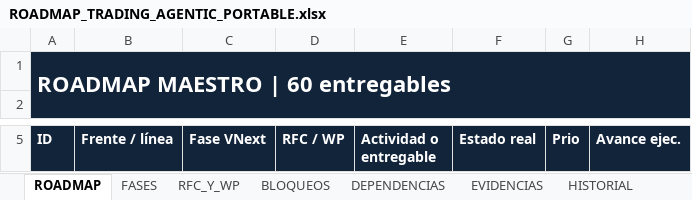
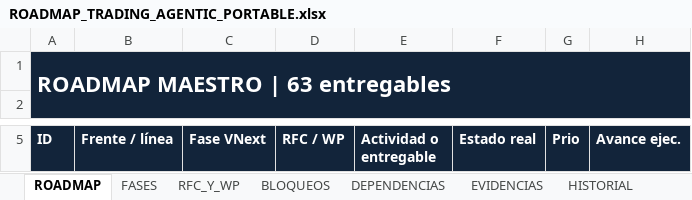
Before and after one commit to Extr3sao/bot_crypto, an Excel workbook: docs/roadmap/ROADMAP_TRADING_AGENTIC_PORTABLE.xlsx, sheet ROADMAP, drawn as a sheet; only a part is shown, gaps mark what is left out; values as stored, in another font and other column widths than the file's, no borders; conditional formats and table styles not drawn; the diff covers the shown part only; the diff names each change by its address in the sheet, - before the commit and + after, or states it on an @@ line.

Commit message:
docs(roadmap): sync v1.3 windowless execution and external Freebuff blockers

```diff
--- a/docs/roadmap/ROADMAP_TRADING_AGENTIC_PORTABLE.xlsx (sheet ROADMAP)
+++ b/docs/roadmap/ROADMAP_TRADING_AGENTIC_PORTABLE.xlsx (sheet ROADMAP)
-A1 (ID): ROADMAP MAESTRO | 60 entregables
+A1 (ID): ROADMAP MAESTRO | 63 entregables
```
Also changed, not shown: 2 added rows and 11 edited cells elsewhere in this sheet, sheet BLOQUEOS, sheet HISTORIAL, sheet EVIDENCIAS, sheet RESUMEN, sheet RFC_Y_WP, formulas that keep their value, charts or pictures, 2 other files.
